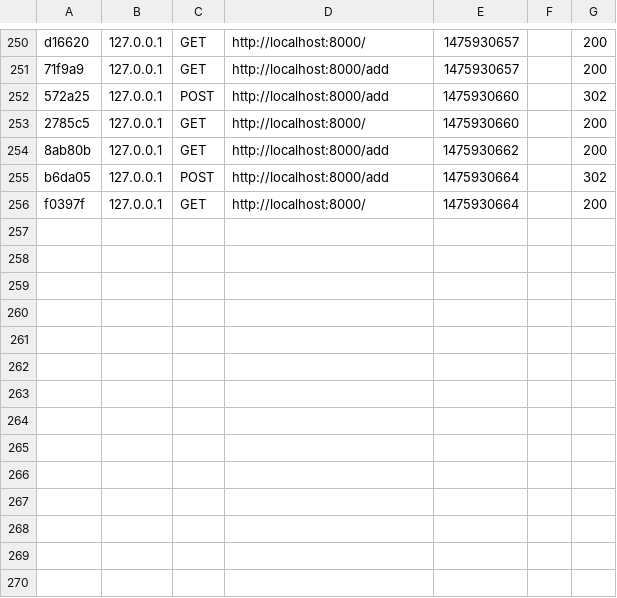
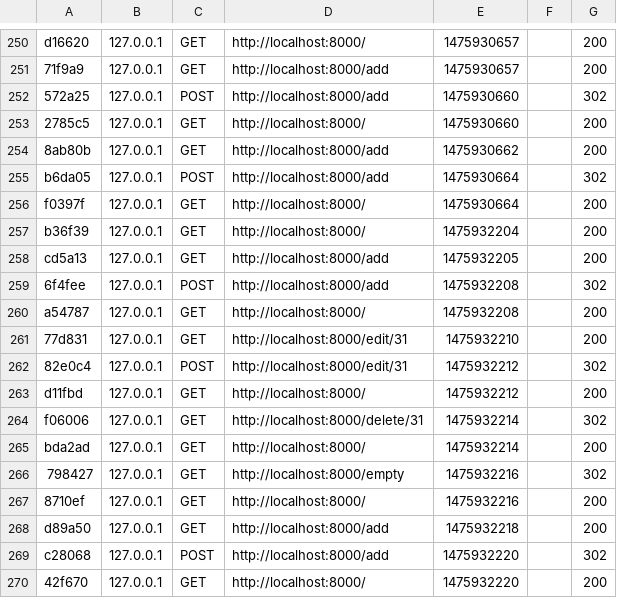
Before and after one commit to develalfy/cart, a CSV file: var/cache/dev/profiler/index.csv, drawn as a sheet; only a part is shown, gaps mark what is left out.

Commit message:
push some cache files

```diff
--- a/var/cache/dev/profiler/index.csv
+++ b/var/cache/dev/profiler/index.csv
@@ -256 +256,15 @@ b6da05,127.0.0.1,POST,http://localhost:8000/add,1475930664,,302
 f0397f,127.0.0.1,GET,http://localhost:8000/,1475930664,,200
+b36f39,127.0.0.1,GET,http://localhost:8000/,1475932204,,200
+cd5a13,127.0.0.1,GET,http://localhost:8000/add,1475932205,,200
+6f4fee,127.0.0.1,POST,http://localhost:8000/add,1475932208,,302
+a54787,127.0.0.1,GET,http://localhost:8000/,1475932208,,200
+77d831,127.0.0.1,GET,http://localhost:8000/edit/31,1475932210,,200
+82e0c4,127.0.0.1,POST,http://localhost:8000/edit/31,1475932212,,302
+d11fbd,127.0.0.1,GET,http://localhost:8000/,1475932212,,200
+f06006,127.0.0.1,GET,http://localhost:8000/delete/31,1475932214,,302
+bda2ad,127.0.0.1,GET,http://localhost:8000/,1475932214,,200
+798427,127.0.0.1,GET,http://localhost:8000/empty,1475932216,,302
+8710ef,127.0.0.1,GET,http://localhost:8000/,1475932216,,200
+d89a50,127.0.0.1,GET,http://localhost:8000/add,1475932218,,200
+c28068,127.0.0.1,POST,http://localhost:8000/add,1475932220,,302
+42f670,127.0.0.1,GET,http://localhost:8000/,1475932220,,200
```
Also changed, not shown: 26 other files.
